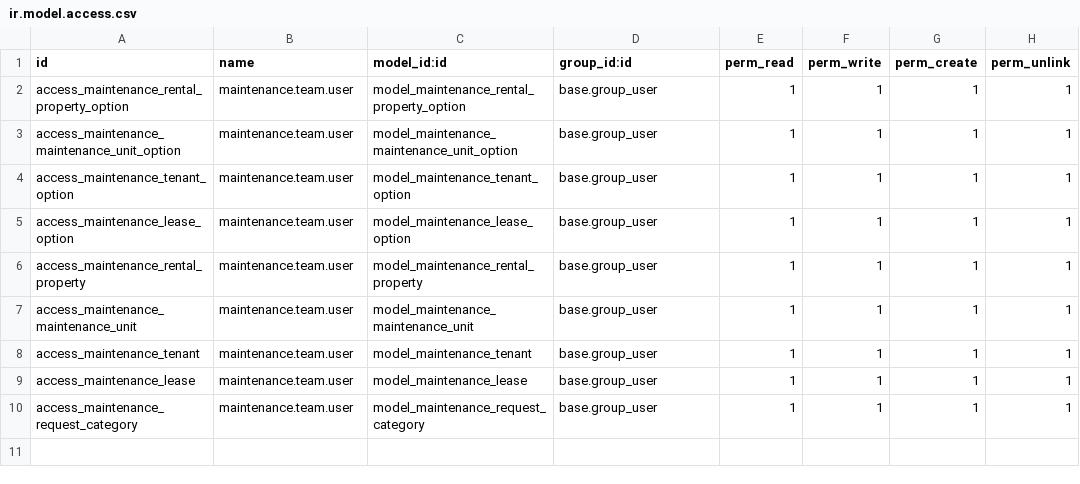
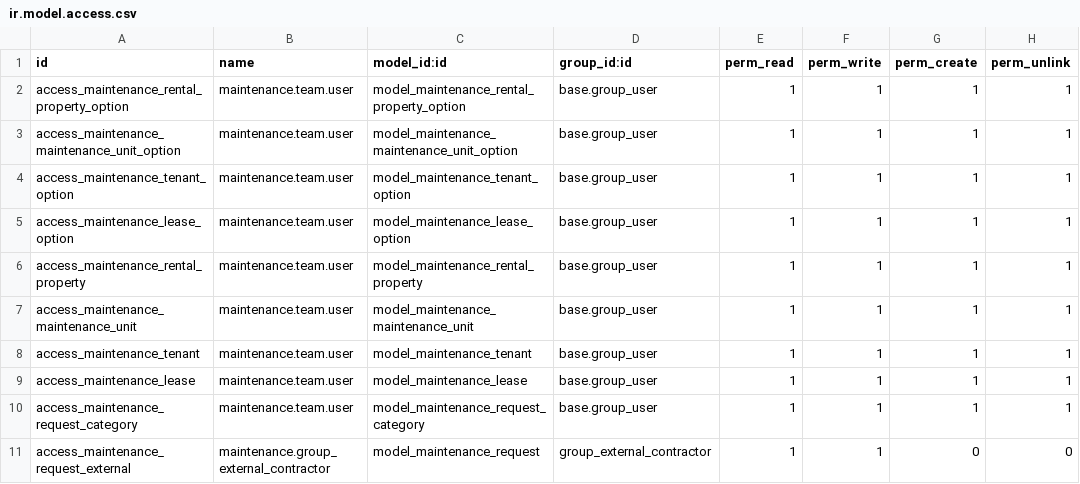
Before and after one commit to Bostads-AB-Mimer/onecore-odoo, a CSV file: onecore_maintenance_extension/security/ir.model.access.csv, drawn as a sheet.

Commit message:
set read/write rules for external contractor

```diff
--- a/onecore_maintenance_extension/security/ir.model.access.csv
+++ b/onecore_maintenance_extension/security/ir.model.access.csv
@@ -10 +10,2 @@ access_maintenance_lease,maintenance.team.user,model_maintenance_lease,base.grou
 access_maintenance_request_category,maintenance.team.user,model_maintenance_request_category,base.group_user,1,1,1,1
+access_maintenance_request_external,maintenance.group_external_contractor,model_maintenance_request,group_external_contractor,1,1,0,0
```
Also changed, not shown: 1 other file.
